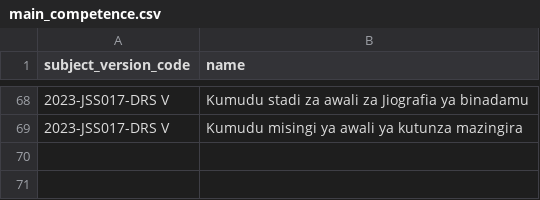
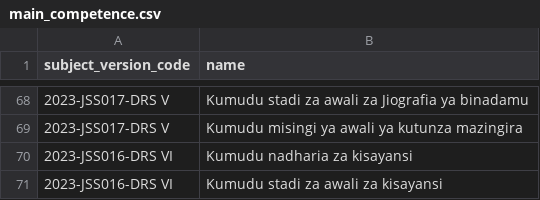
Before and after one commit to Ryobalj/jamiikazini-pro, a CSV file: syllabus/csv/main_competence.csv, drawn as a sheet; only a part is shown, gaps mark what is left out; the diff names each change by its address in the sheet, - before the commit and + after, or states it on an @@ line.

```diff
--- a/syllabus/csv/main_competence.csv
+++ b/syllabus/csv/main_competence.csv
+row 70: 2023-JSS016-DRS VI | Kumudu nadharia za kisayansi
+row 71: 2023-JSS016-DRS VI | Kumudu stadi za awali za kisayansi
```
Also changed, not shown: syllabus/csv/learning_activity.csv, syllabus/csv/specific_competence.csv, 2 other files.
